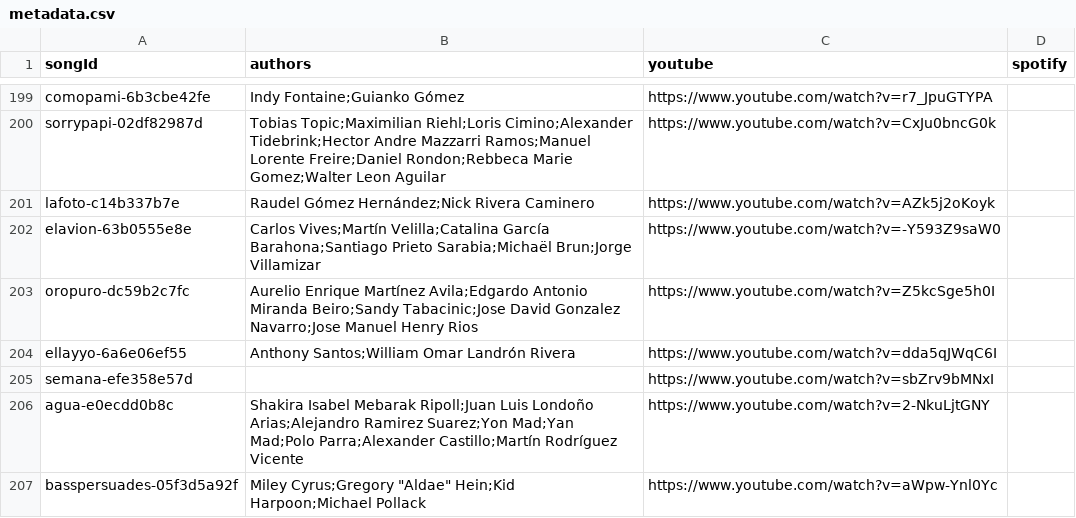
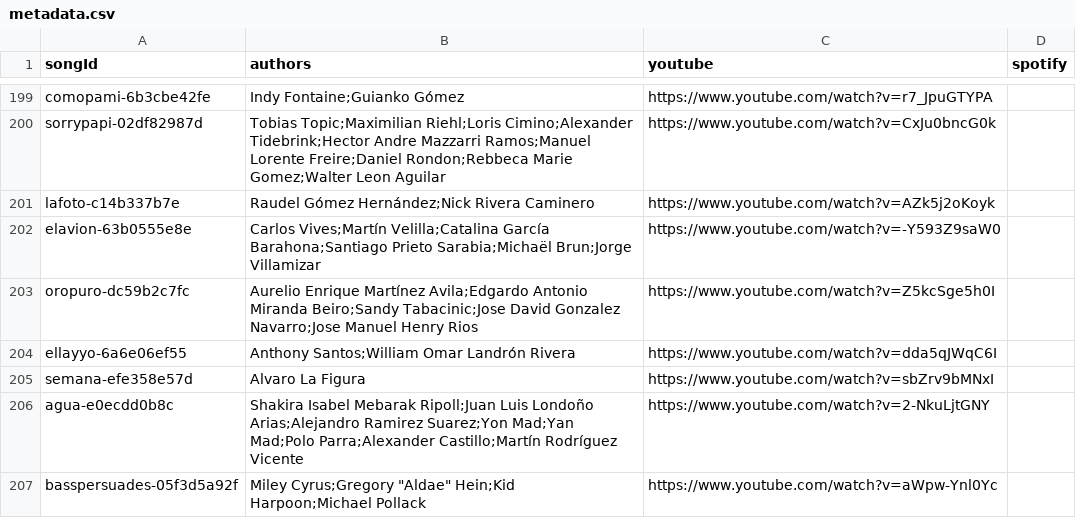
Before and after one commit to entrehits/entrehits.github.io, a CSV file: content/songs/metadata.csv, drawn as a sheet; only a part is shown, gaps mark what is left out.

Commit message:
feat: Add Semana author credits to metadata

```diff
--- a/content/songs/metadata.csv
+++ b/content/songs/metadata.csv
@@ -204,3 +204,3 @@
 "ellayyo-6a6e06ef55","Anthony Santos;William Omar Landrón Rivera","https://www.youtube.com/watch?v=dda5qJWqC6I",""
-"semana-efe358e57d","","https://www.youtube.com/watch?v=sbZrv9bMNxI",""
+"semana-efe358e57d","Alvaro La Figura","https://www.youtube.com/watch?v=sbZrv9bMNxI",""
 "agua-e0ecdd0b8c","Shakira Isabel Mebarak Ripoll;Juan Luis Londoño Arias;Alejandro Ramirez Suarez;Yon Mad;Yan Mad;Polo Parra;Alexander Castillo;Martín Rodríguez Vicente","https://www.youtube.com/watch?v=2-NkuLjtGNY",""
```
Also changed, not shown: 1 other file.
